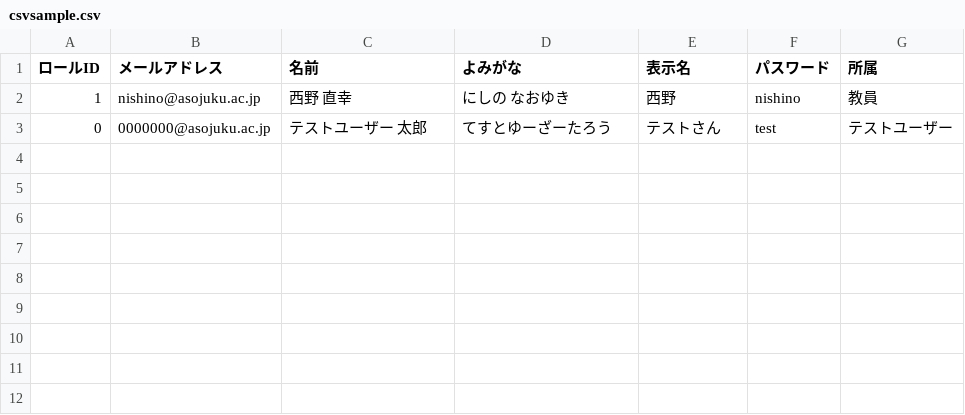
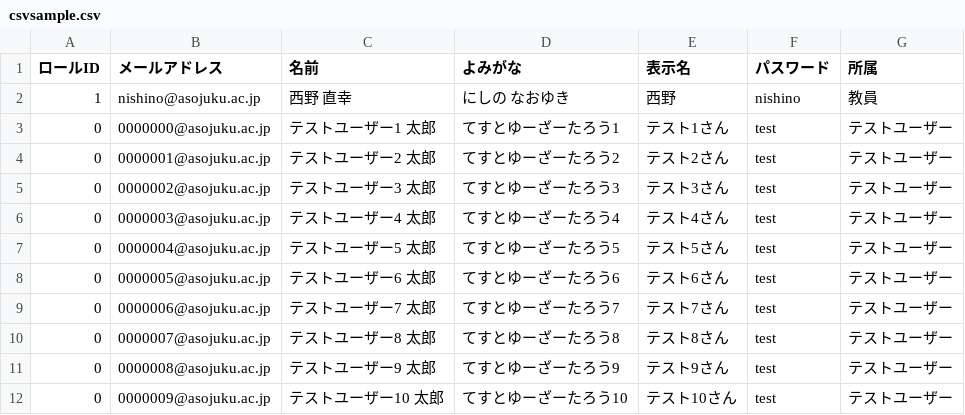
Before and after one commit to nishino-naoyuki/typing, a CSV file: typing/doc/csvsample.csv, drawn as a sheet.

```diff
--- a/typing/doc/csvsample.csv
+++ b/typing/doc/csvsample.csv
@@ -2,2 +2,11 @@
 1,nishino@asojuku.ac.jp,西野　直幸,にしの　なおゆき,西野,nishino,教員
-0,0000000@asojuku.ac.jp,テストユーザー　太郎,てすとゆーざーたろう,テストさん,test,テストユーザー
+0,0000000@asojuku.ac.jp,テストユーザー1　太郎,てすとゆーざーたろう1,テスト1さん,test,テストユーザー
+0,0000001@asojuku.ac.jp,テストユーザー2　太郎,てすとゆーざーたろう2,テスト2さん,test,テストユーザー
+0,0000002@asojuku.ac.jp,テストユーザー3　太郎,てすとゆーざーたろう3,テスト3さん,test,テストユーザー
+0,0000003@asojuku.ac.jp,テストユーザー4　太郎,てすとゆーざーたろう4,テスト4さん,test,テストユーザー
+0,0000004@asojuku.ac.jp,テストユーザー5　太郎,てすとゆーざーたろう5,テスト5さん,test,テストユーザー
+0,0000005@asojuku.ac.jp,テストユーザー6　太郎,てすとゆーざーたろう6,テスト6さん,test,テストユーザー
+0,0000006@asojuku.ac.jp,テストユーザー7　太郎,てすとゆーざーたろう7,テスト7さん,test,テストユーザー
+0,0000007@asojuku.ac.jp,テストユーザー8　太郎,てすとゆーざーたろう8,テスト8さん,test,テストユーザー
+0,0000008@asojuku.ac.jp,テストユーザー9　太郎,てすとゆーざーたろう9,テスト9さん,test,テストユーザー
+0,0000009@asojuku.ac.jp,テストユーザー10　太郎,てすとゆーざーたろう10,テスト10さん,test,テストユーザー
```
Also changed, not shown: 11 other files.
